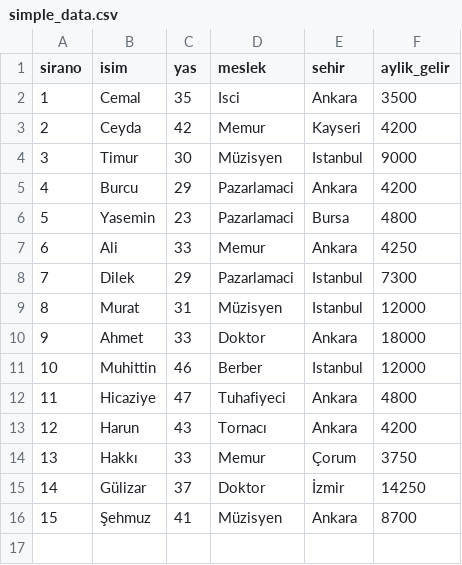
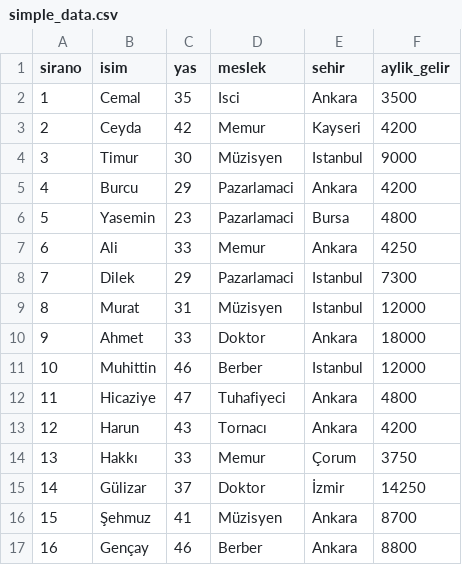
Before and after one commit to veribilimiokulu/bogazici-compec-python-ml, a CSV file: Datasets/simple_data.csv, drawn as a sheet; the diff names each change by its address in the sheet, - before the commit and + after, or states it on an @@ line.

```diff
--- a/Datasets/simple_data.csv
+++ b/Datasets/simple_data.csv
+row 17: 16 | Gençay | 46 | Berber | Ankara | 8800
```
Also changed, not shown: 7 other files.
